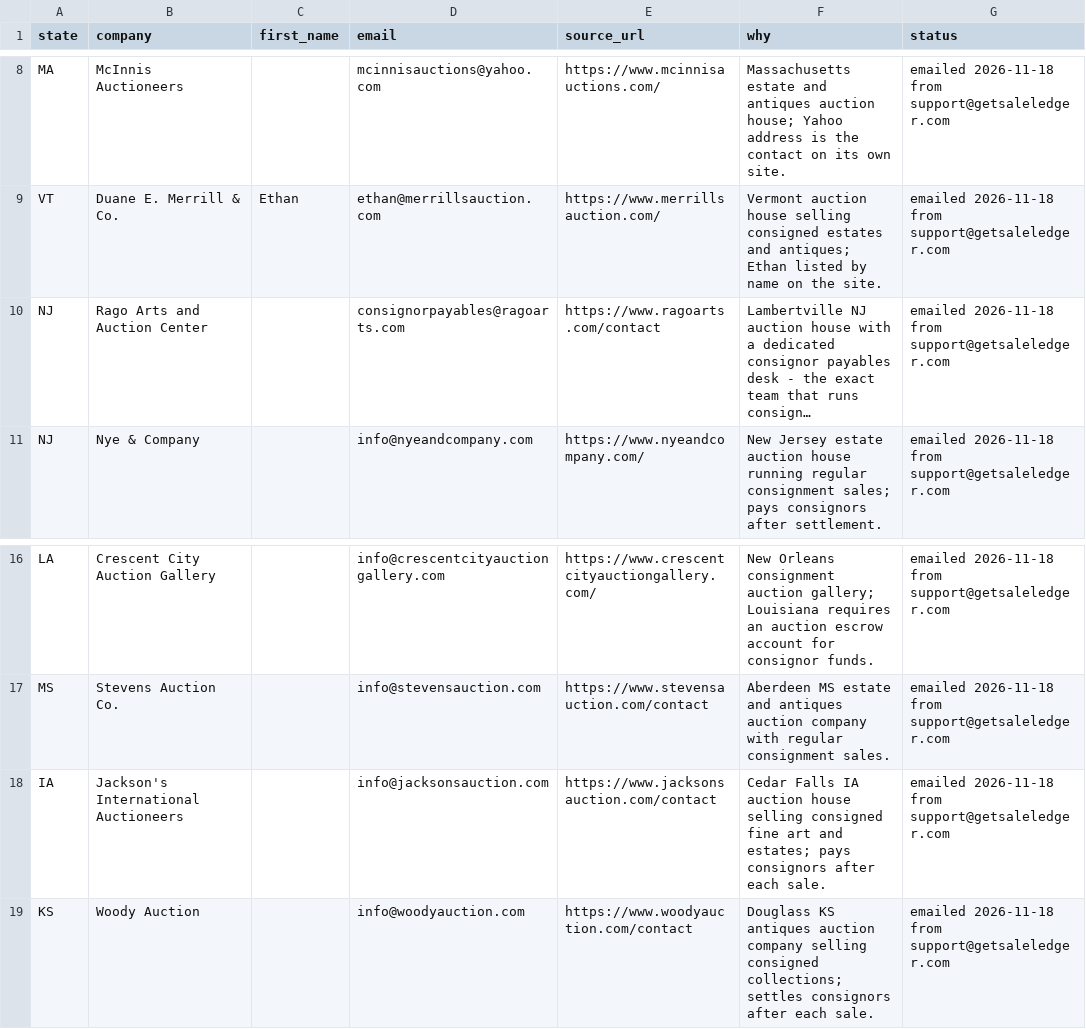
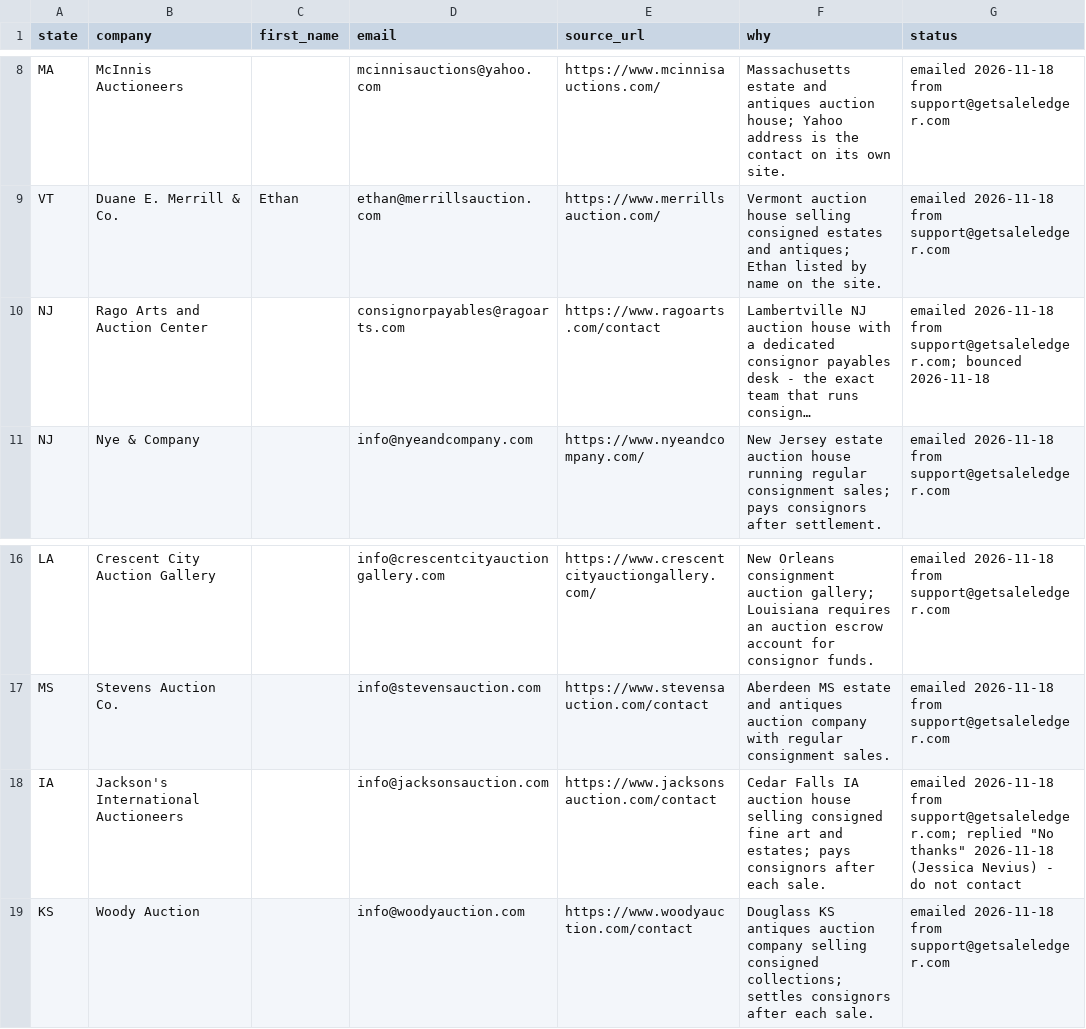
Before and after one commit to profitpin-group/profitpin-group-website, a CSV file: marketing/saleledger-buyers-20261118.csv, drawn as a sheet; only a part is shown, gaps mark what is left out; long unchanged cells end in …; the diff names each change by its address in the sheet, - before the commit and + after, or states it on an @@ line.

```diff
--- a/marketing/saleledger-buyers-20261118.csv
+++ b/marketing/saleledger-buyers-20261118.csv
-G10 (status): …2026-11-18 from support@getsaleledger.com
+G10 (status): …2026-11-18 from support@getsaleledger.com; bounced 2026-11-18
-G18 (status): …2026-11-18 from support@getsaleledger.com
+G18 (status): …2026-11-18 from support@getsaleledger.com; replied "No thanks" 2026-11-18 (Jessica Nevius) - do not contact
```
Also changed, not shown: marketing/do-not-contact.csv, marketing/leafledger-buyers-20261114.csv, 7 other files.
